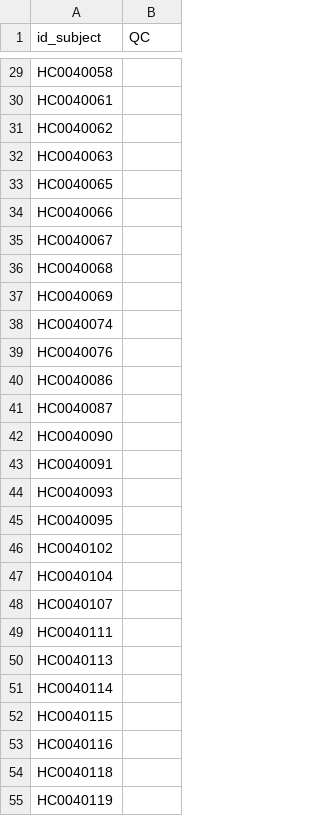
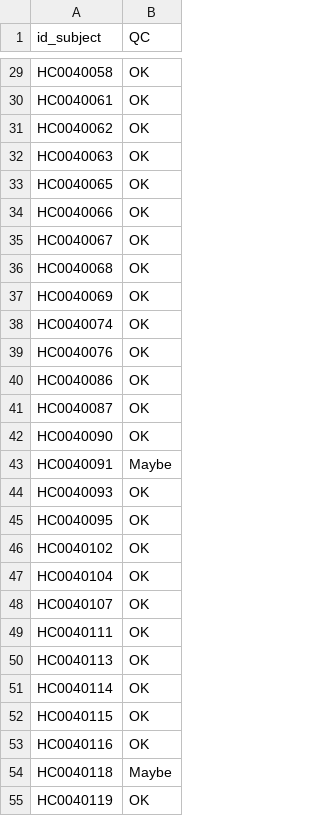
Before and after one commit to SIMEXP/qc_cobre, a CSV file: qc_registration.csv, drawn as a sheet; only a part is shown, gaps mark what is left out; the diff covers the shown part only; the diff names each change by its address in the sheet, - before the commit and + after, or states it on an @@ line.

```diff
--- a/qc_registration.csv
+++ b/qc_registration.csv
-B29:B42 (QC): (empty)
+B29:B42 (QC): OK
-B43 (QC): (empty)
+B43 (QC): Maybe
-B44:B53 (QC): (empty)
+B44:B53 (QC): OK
-B54 (QC): (empty)
+B54 (QC): Maybe
-B55 (QC): (empty)
+B55 (QC): OK
```
Also changed, not shown: 47 edited cells elsewhere in this file.
